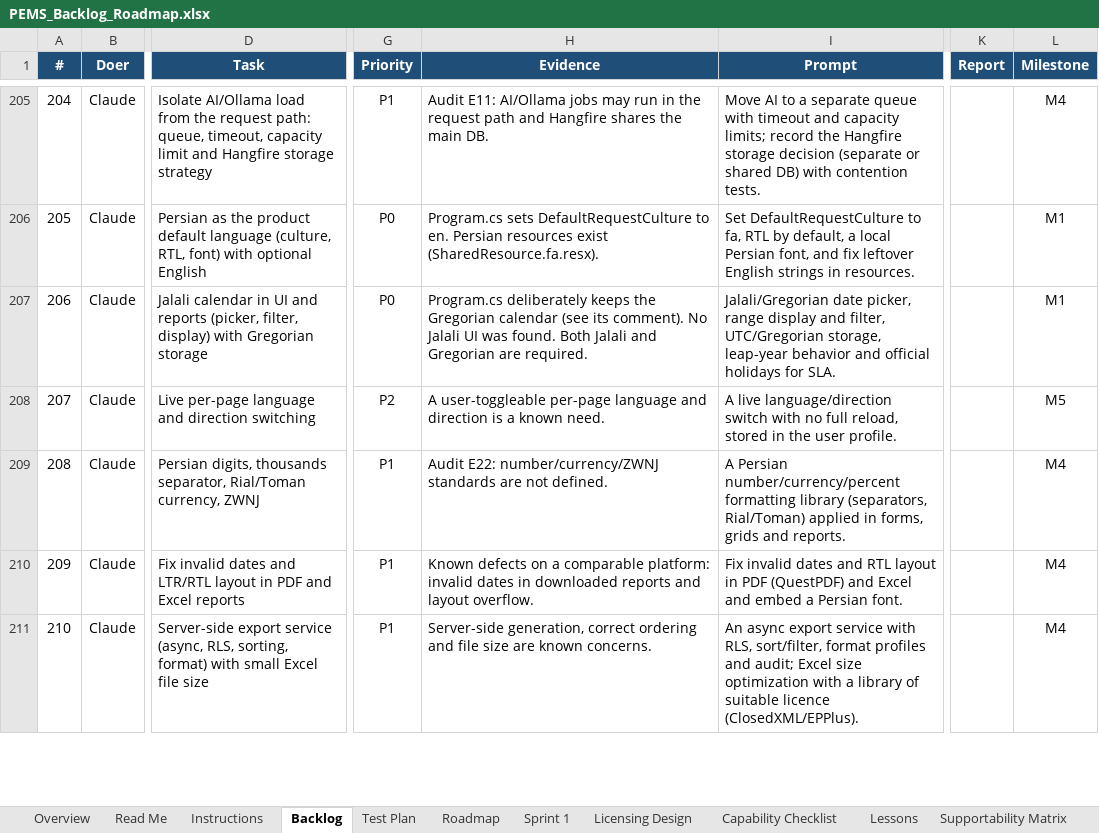
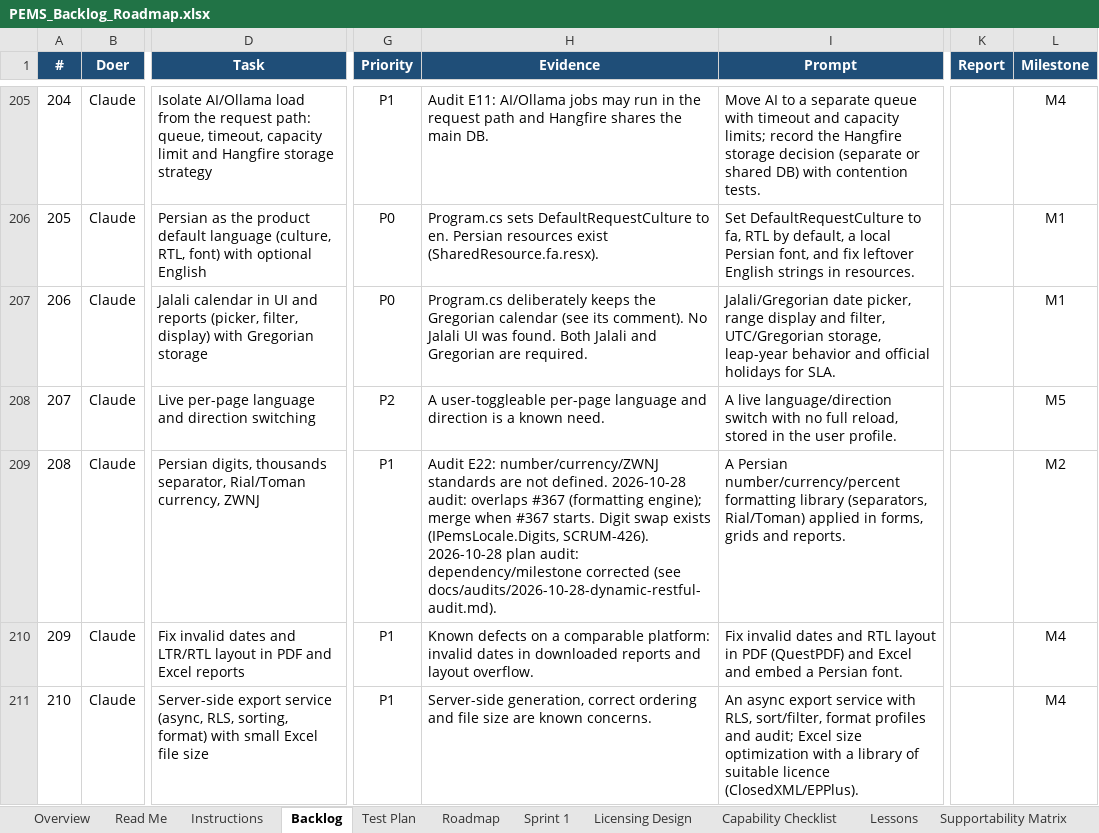
Before and after one commit to atapems-tech/PEMS, an Excel workbook: plan/PEMS_Backlog_Roadmap.xlsx, sheet Backlog, drawn as a sheet; only a part is shown, gaps mark what is left out; values as stored, in another font and other column widths than the file's, no borders; conditional formats not drawn; the diff covers the shown part only; the diff names each change by its address in the sheet, - before the commit and + after, or states it on an @@ line.

```diff
--- a/plan/PEMS_Backlog_Roadmap.xlsx (sheet Backlog)
+++ b/plan/PEMS_Backlog_Roadmap.xlsx (sheet Backlog)
-H209 (Evidence): …not defined.
+H209 (Evidence): …not defined. 2026-10-28 audit: overlaps #367 (formatting engine); merge when #367 starts. Digit swap exists (IPemsLocale.Digits, SCRUM-426). 2026-10-28 plan audit: dependency/milestone corrected (see docs/audits/2026-10-28-dynamic-restful-audit.md).
-L209 (Milestone): M4
+L209 (Milestone): M2
```
Also changed, not shown: 12 added rows and 49 edited cells elsewhere in this sheet, 4 other files.
